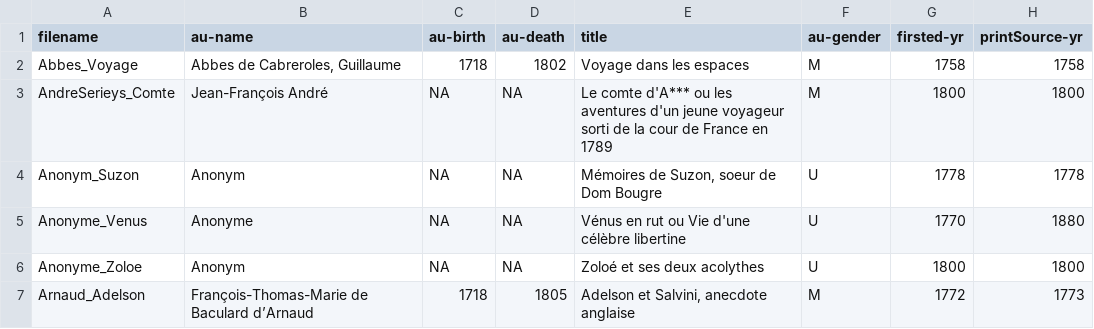
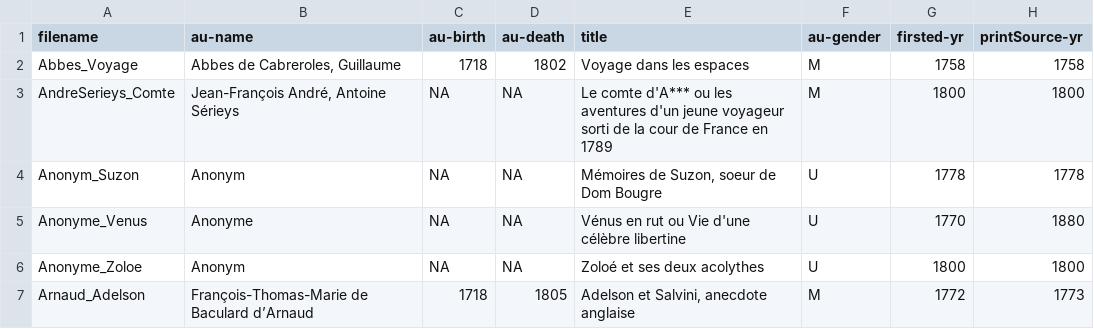
Before and after one commit to MiMoText/roman18, a TSV file: XML-TEI/xml-tei_full_metadata.tsv, drawn as a sheet; only a part is shown; the diff names each change by its address in the sheet, - before the commit and + after, or states it on an @@ line.

Commit message:
Updated script for metadata extraction

```diff
--- a/XML-TEI/xml-tei_full_metadata.tsv
+++ b/XML-TEI/xml-tei_full_metadata.tsv
-B3 (au-name): Jean-François André
+B3 (au-name): Jean-François André, Antoine Sérieys
```
Also changed, not shown: 1 other file.
